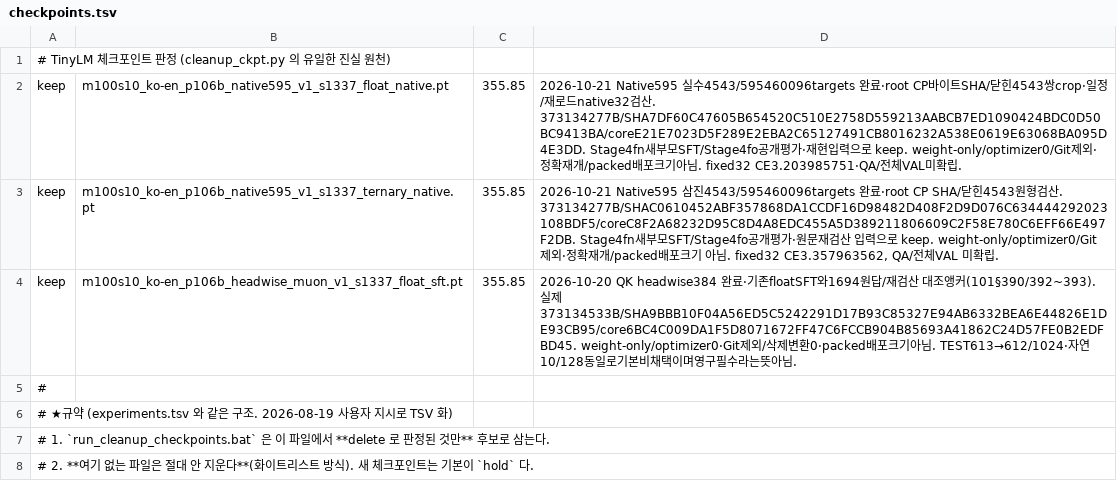
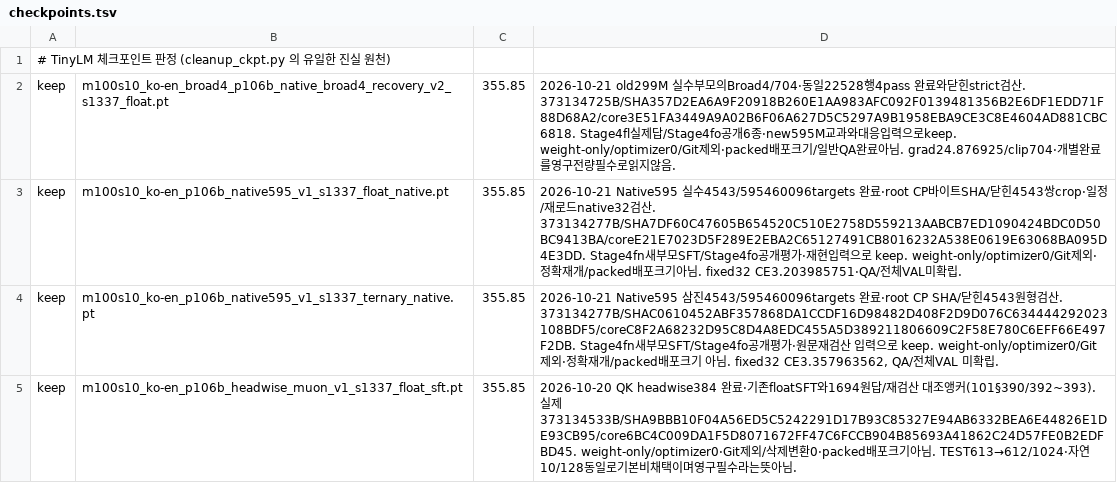
Before and after one commit to myplmy/TinyLM, a TSV file: checkpoints.tsv, drawn as a sheet; only a part is shown; the shorter side is filled out with more unchanged rows.

Commit message:
실험: 같은 교과 실수704와 새 양비용·예산 검산 기록
이전299M 실수 부모의704회·새CP와595M 양팔의분리유휴/비용8·두pending예산을89로그closure로회수했습니다. 비용표본과본학습prefix의차이,지도토큰·큰gradient/clip·시계해석한계를구분했습니다. 원장·계획·기준표·방법론·나침반과CP목록을갱신하고완료런처4개의100755원형/명령을보존했습니다. 진행중새F704와무관한변경·가중치·캐시는제외했습니다.

```diff
--- a/checkpoints.tsv
+++ b/checkpoints.tsv
@@ -1,2 +1,3 @@
 # TinyLM 체크포인트 판정 (cleanup_ckpt.py 의 유일한 진실 원천)
+keep	m100s10_ko-en_broad4_p106b_native_broad4_recovery_v2_s1337_float.pt	355.85	2026-10-21 old299M 실수부모의Broad4/704·동일22528행4pass 완료와닫힌strict검산. 373134725B/SHA357D2EA6A9F20918B260E1AA983AFC092F0139481356B2E6DF1EDD71F88D68A2/core3E51FA3449A9A02B6F06A627D5C5297A9B1958EBA9CE3C8E4604AD881CBC6818. Stage4fl실제답/Stage4fo공개6종·new595M교과와대응입력으로keep. weight-only/optimizer0/Git제외·packed배포크기/일반QA완료아님. grad24.876925/clip704·개별완료를영구전량필수로읽지않음.
 keep	m100s10_ko-en_p106b_native595_v1_s1337_float_native.pt	355.85	2026-10-21 Native595 실수4543/595460096targets 완료·root CP바이트SHA/닫힌4543쌍crop·일정/재로드native32검산. 373134277B/SHA7DF60C47605B654520C510E2758D559213AABCB7ED1090424BDC0D50BC9413BA/coreE21E7023D5F289E2EBA2C65127491CB8016232A538E0619E63068BA095D4E3DD. Stage4fn새부모SFT/Stage4fo공개평가·재현입력으로 keep. weight-only/optimizer0/Git제외·정확재개/packed배포크기아님. fixed32 CE3.203985751·QA/전체VAL미확립.
```
Also changed, not shown: experiments.tsv, 33 other files.
